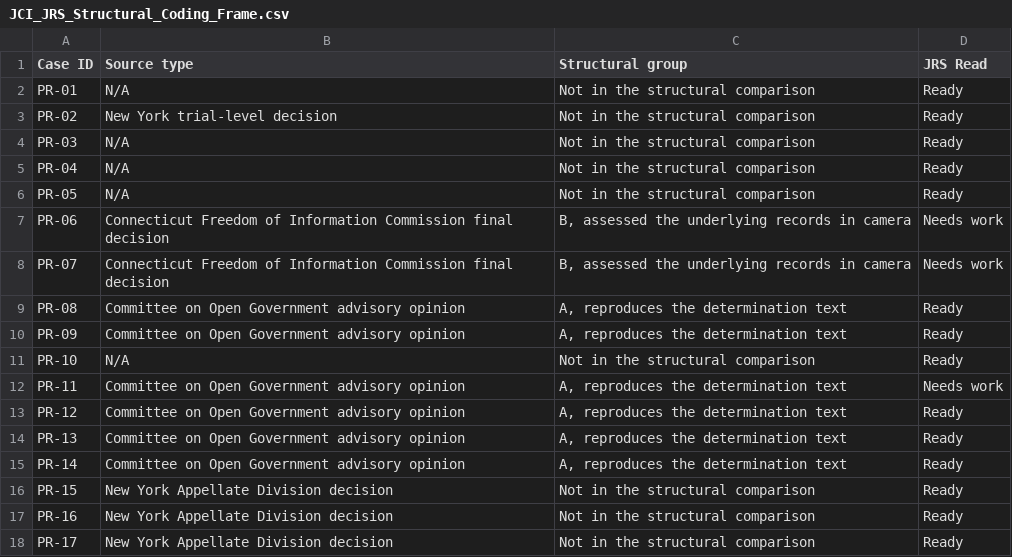
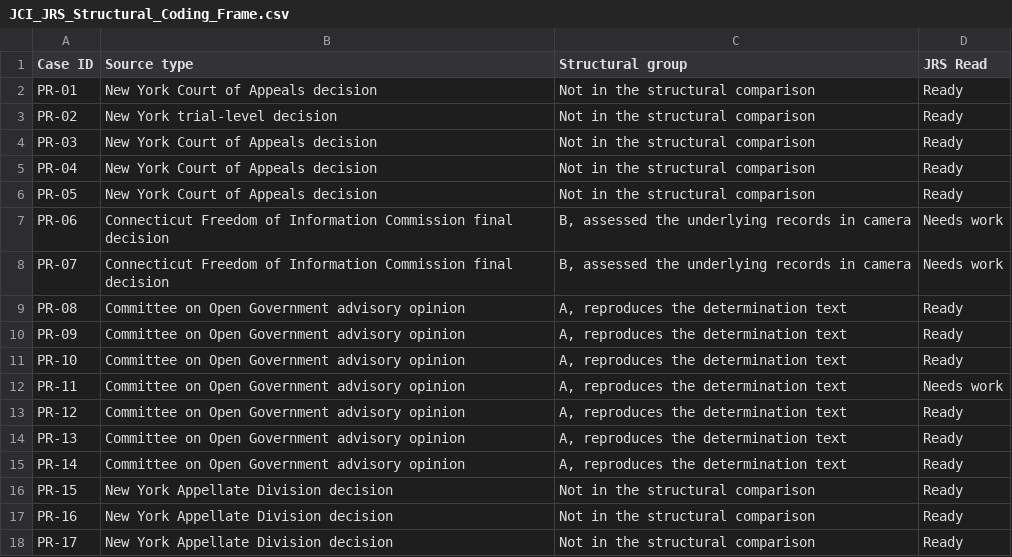
Before and after one commit to phillipwikes-bit/jrsstandard.com, a CSV file: research/JCI_SUBMISSION_2026-08-28/02_DATA/JCI_JRS_Structural_Coding_Frame.csv, drawn as a sheet; only a part is shown.

```diff
--- a/research/JCI_SUBMISSION_2026-08-28/02_DATA/JCI_JRS_Structural_Coding_Frame.csv
+++ b/research/JCI_SUBMISSION_2026-08-28/02_DATA/JCI_JRS_Structural_Coding_Frame.csv
@@ -1,7 +1,7 @@
 Case ID,Source type,Structural group,JRS Read
-PR-01,N/A,Not in the structural comparison,Ready
+PR-01,New York Court of Appeals decision,Not in the structural comparison,Ready
 PR-02,New York trial-level decision,Not in the structural comparison,Ready
-PR-03,N/A,Not in the structural comparison,Ready
-PR-04,N/A,Not in the structural comparison,Ready
-PR-05,N/A,Not in the structural comparison,Ready
+PR-03,New York Court of Appeals decision,Not in the structural comparison,Ready
+PR-04,New York Court of Appeals decision,Not in the structural comparison,Ready
+PR-05,New York Court of Appeals decision,Not in the structural comparison,Ready
 PR-06,Connecticut Freedom of Information Commission final decision,"B, assessed the underlying records in camera",Needs work
@@ -10,3 +10,3 @@ PR-08,Committee on Open Government advisory opinion,"A, reproduces the determina
 PR-09,Committee on Open Government advisory opinion,"A, reproduces the determination text",Ready
-PR-10,N/A,Not in the structural comparison,Ready
+PR-10,Committee on Open Government advisory opinion,"A, reproduces the determination text",Ready
 PR-11,Committee on Open Government advisory opinion,"A, reproduces the determination text",Needs work
```
Also changed, not shown: research/JCI_SUBMISSION_2026-08-28/02_DATA/JCI_JRS_32_Case_Master_Dataset.csv, research/JCI_SUBMISSION_2026-08-28/05_SOURCE_VERIFICATION/JCI_JRS_Source_Verification_Index.csv, 13 other files.
